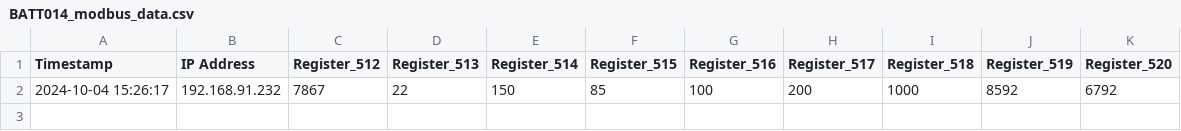
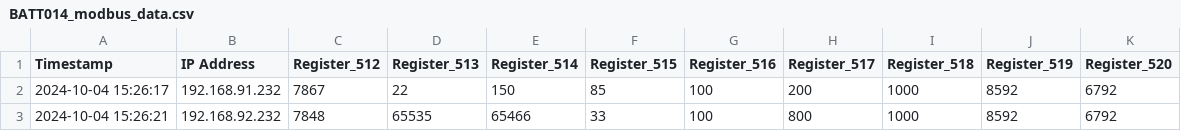
Before and after one commit to Blacksheep13-NJ/ModbusData, a CSV file: BATT014_modbus_data.csv, drawn as a sheet.

Commit message:
Add or update Modbus data CSV

```diff
--- a/BATT014_modbus_data.csv
+++ b/BATT014_modbus_data.csv
@@ -2 +2,2 @@ Timestamp,IP Address,Register_512,Register_513,Register_514,Register_515,Registe
 2024-10-04 15:26:17,192.168.91.232,7867,22,150,85,100,200,1000,8592,6792
+2024-10-04 15:26:21,192.168.92.232,7848,65535,65466,33,100,800,1000,8592,6792
```
